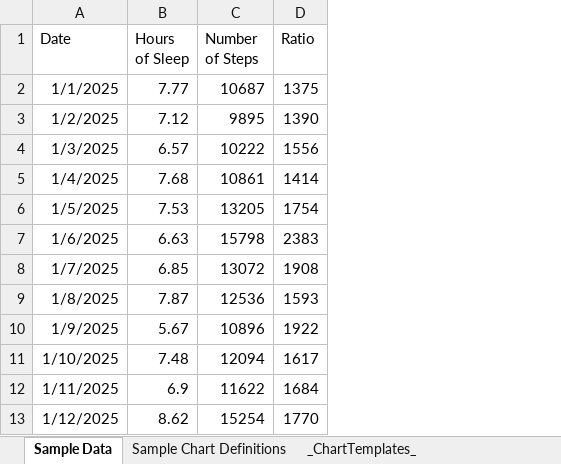
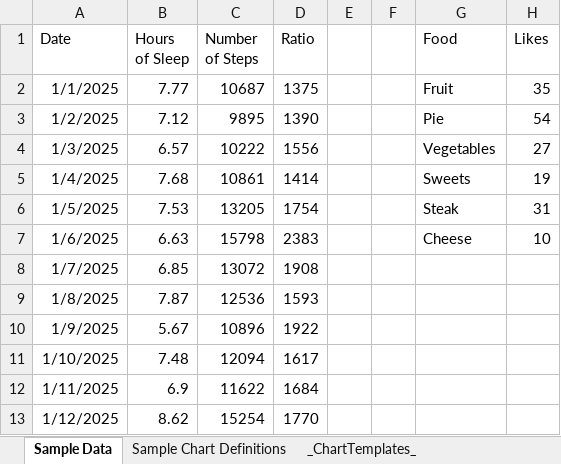
Before and after one commit to kelspetter/Showcase, an Excel workbook: Excel Chart Macro/Excel Chart Macro.xlsm, sheet Sample Data, drawn as a sheet; only a part is shown; values as stored, in another font and other column widths than the file's, no borders; the diff names each change by its address in the sheet, - before the commit and + after, or states it on an @@ line.

```diff
--- a/Excel Chart Macro/Excel Chart Macro.xlsm (sheet Sample Data)
+++ b/Excel Chart Macro/Excel Chart Macro.xlsm (sheet Sample Data)
+column E, empty
+column F, empty
+column G (Food), rows 2-7: Fruit | Pie | Vegetables | Sweets | Steak | Cheese
+column H (Likes), rows 2-7: 35 | 54 | 27 | 19 | 31 | 10
```
Also changed, not shown: sheet _Logs_, sheet Sample Chart Definitions, sheet Help, sheet _ChartTemplates_, other sheet tabs, charts or pictures.
